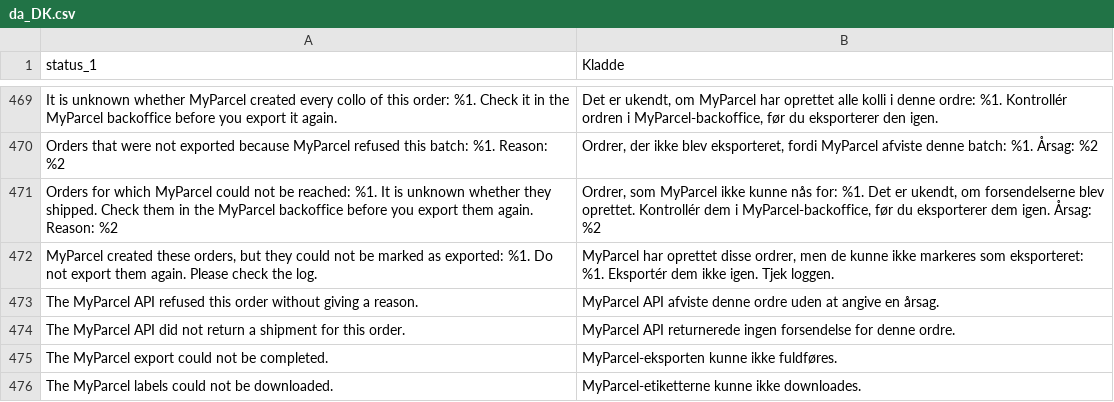
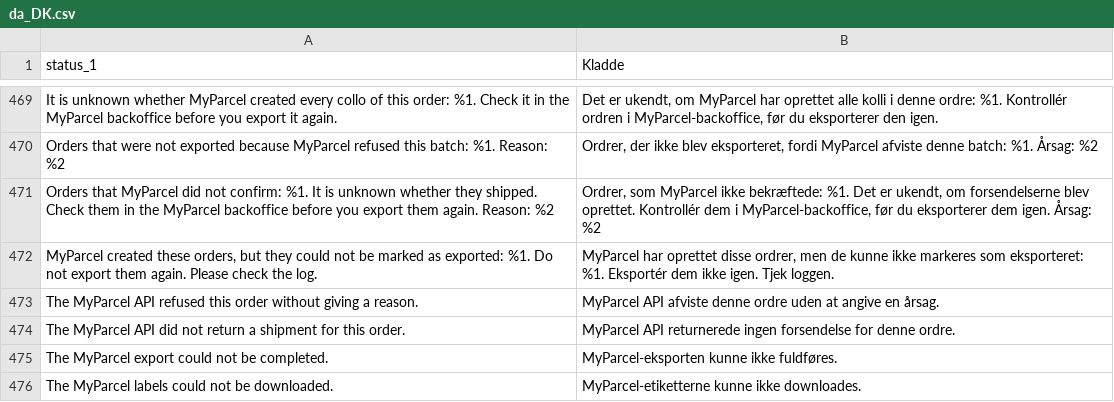
Before and after one commit to myparcelnl/magento, a CSV file: i18n/da_DK.csv, drawn as a sheet; only a part is shown, gaps mark what is left out; the diff names each change by its address in the sheet, - before the commit and + after, or states it on an @@ line.

```diff
--- a/i18n/da_DK.csv
+++ b/i18n/da_DK.csv
-A471 (status_1): Orders for which MyParcel could not be reached: %1. It…
+A471 (status_1): Orders that MyParcel did not confirm: %1. It…
-B471 (Kladde): …MyParcel ikke kunne nås for: %1. Det…
+B471 (Kladde): …MyParcel ikke bekræftede: %1. Det…
```
Also changed, not shown: i18n/de_DE.csv, i18n/fr_FR.csv, 34 other files.
